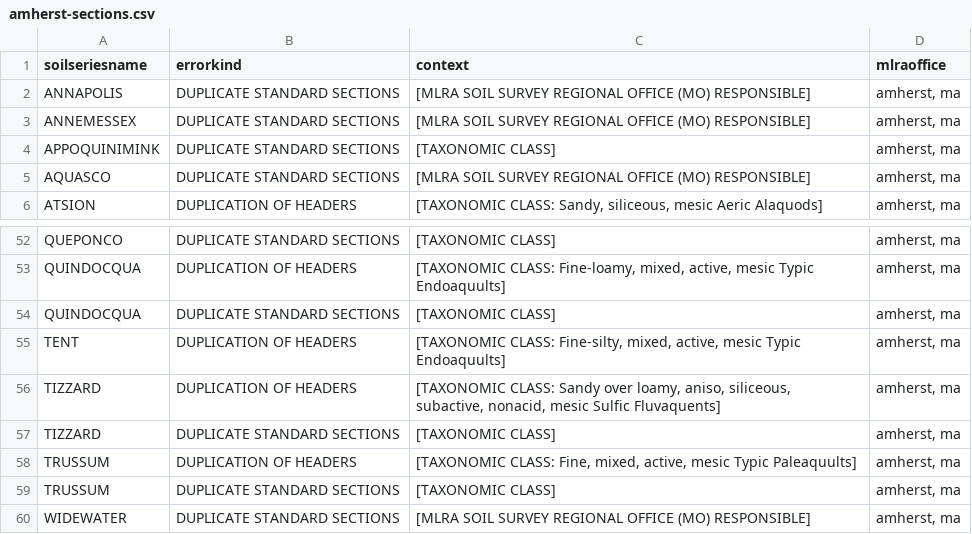
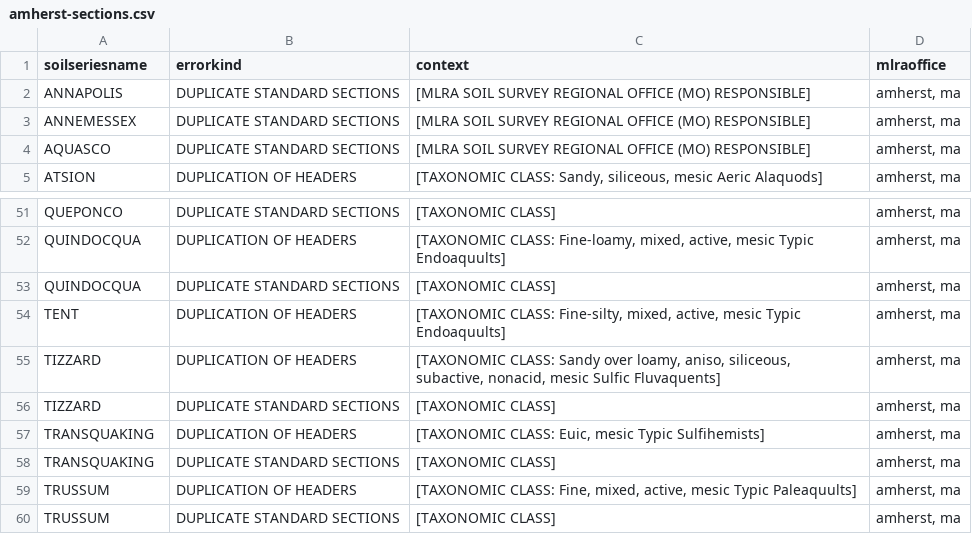
Before and after one commit to ncss-tech/SoilKnowledgeBase, a CSV file: inst/extdata/OSD-error-reporting/RO/amherst-sections.csv, drawn as a sheet; only a part is shown, gaps mark what is left out; the shorter side is filled out with more unchanged rows.

```diff
--- a/inst/extdata/OSD-error-reporting/RO/amherst-sections.csv
+++ b/inst/extdata/OSD-error-reporting/RO/amherst-sections.csv
@@ -3,3 +3,2 @@
 "ANNEMESSEX","DUPLICATE STANDARD SECTIONS","[MLRA SOIL SURVEY REGIONAL OFFICE (MO) RESPONSIBLE]","amherst, ma"
-"APPOQUINIMINK","DUPLICATE STANDARD SECTIONS","[TAXONOMIC CLASS]","amherst, ma"
 "AQUASCO","DUPLICATE STANDARD SECTIONS","[MLRA SOIL SURVEY REGIONAL OFFICE (MO) RESPONSIBLE]","amherst, ma"
@@ -57,2 +56,4 @@
 "TIZZARD","DUPLICATE STANDARD SECTIONS","[TAXONOMIC CLASS]","amherst, ma"
+"TRANSQUAKING","DUPLICATION OF HEADERS","[TAXONOMIC CLASS: Euic, mesic Typic Sulfihemists]","amherst, ma"
+"TRANSQUAKING","DUPLICATE STANDARD SECTIONS","[TAXONOMIC CLASS]","amherst, ma"
 "TRUSSUM","DUPLICATION OF HEADERS","[TAXONOMIC CLASS: Fine, mixed, active, mesic Typic Paleaquults]","amherst, ma"
```
